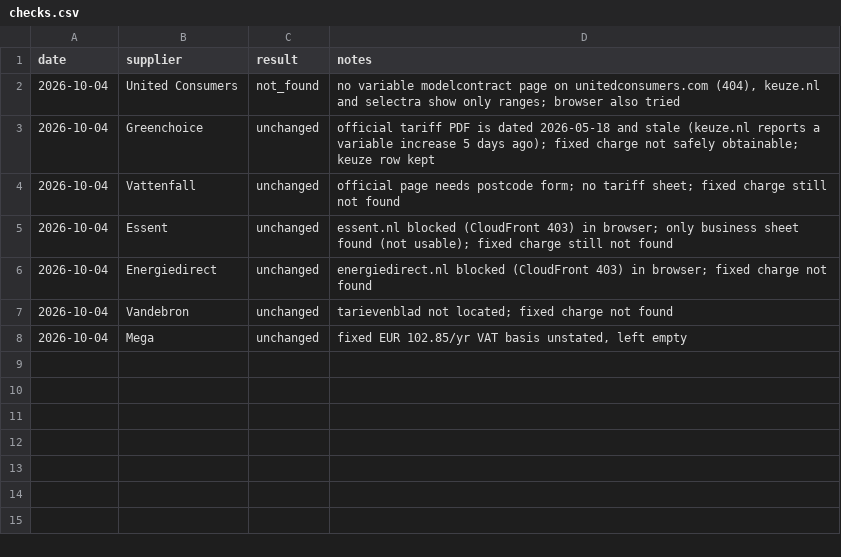
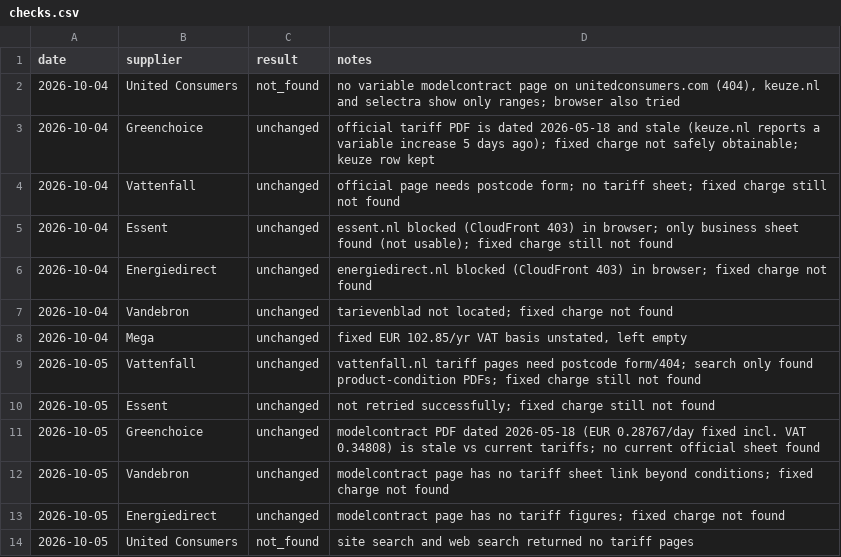
Before and after one commit to TurquoiseStrike/wolfheze-energy, a CSV file: data/checks.csv, drawn as a sheet.

```diff
--- a/data/checks.csv
+++ b/data/checks.csv
@@ -8 +8,7 @@ date,supplier,result,notes
 2026-10-04,Mega,unchanged,"fixed EUR 102.85/yr VAT basis unstated, left empty"
+2026-10-05,Vattenfall,unchanged,"vattenfall.nl tariff pages need postcode form/404; search only found product-condition PDFs; fixed charge still not found"
+2026-10-05,Essent,unchanged,"not retried successfully; fixed charge still not found"
+2026-10-05,Greenchoice,unchanged,"modelcontract PDF dated 2026-05-18 (EUR 0.28767/day fixed incl. VAT 0.34808) is stale vs current tariffs; no current official sheet found"
+2026-10-05,Vandebron,unchanged,"modelcontract page has no tariff sheet link beyond conditions; fixed charge not found"
+2026-10-05,Energiedirect,unchanged,"modelcontract page has no tariff figures; fixed charge not found"
+2026-10-05,United Consumers,not_found,"site search and web search returned no tariff pages"
```
Also changed, not shown: data/internet.csv, data/tariffs.csv.
